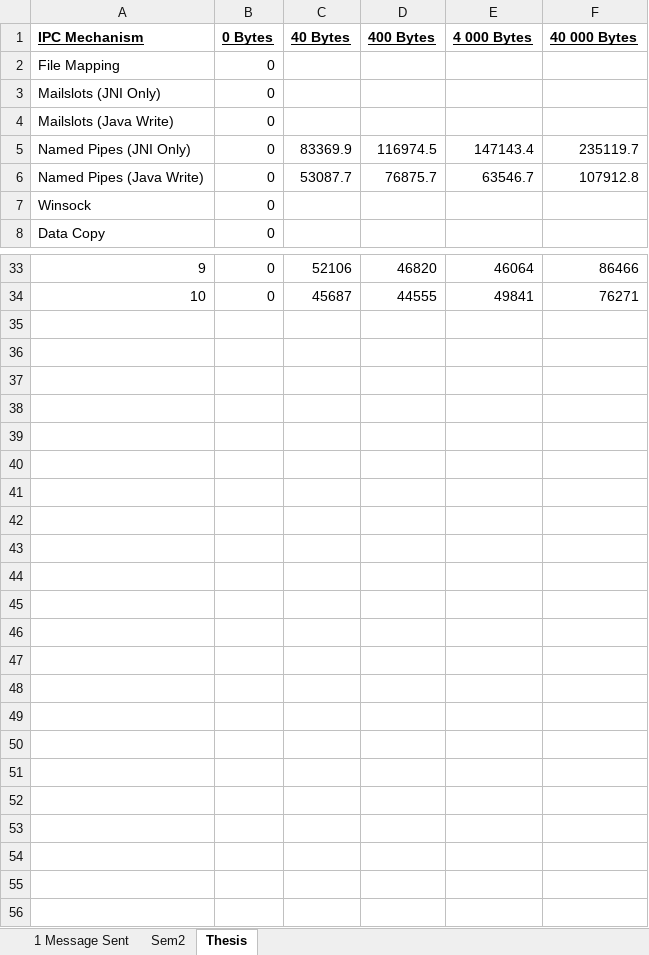
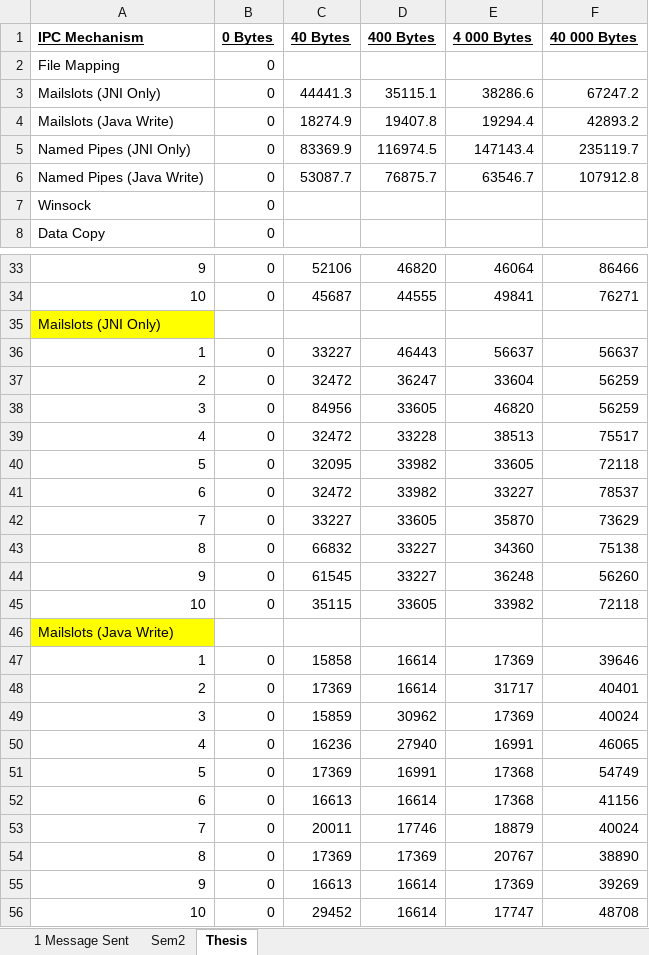
Before and after one commit to dylsmith8/JavaIPC, an Excel workbook: Implementation/TestPrograms/Results/timings.xlsx, sheet Thesis, drawn as a sheet; only a part is shown, gaps mark what is left out; values as stored, in another font and other column widths than the file's, no borders; the diff names each change by its address in the sheet, - before the commit and + after, or states it on an @@ line.

Commit message:
Added More MS test programs

```diff
--- a/Implementation/TestPrograms/Results/timings.xlsx (sheet Thesis)
+++ b/Implementation/TestPrograms/Results/timings.xlsx (sheet Thesis)
-C3 (40 Bytes): (empty)
+C3 (40 Bytes): 44441.3
-D3 (400 Bytes): (empty)
+D3 (400 Bytes): 35115.1
-E3 (4 000 Bytes): (empty)
+E3 (4 000 Bytes): 38286.6
-F3 (40 000 Bytes): (empty)
+F3 (40 000 Bytes): 67247.2
-C4 (40 Bytes): (empty)
+C4 (40 Bytes): 18274.9
-D4 (400 Bytes): (empty)
+D4 (400 Bytes): 19407.8
-E4 (4 000 Bytes): (empty)
+E4 (4 000 Bytes): 19294.4
-F4 (40 000 Bytes): (empty)
+F4 (40 000 Bytes): 42893.2
+row 35: Mailslots (JNI Only)
+row 36: 1 | 0 | 33227 | 46443 | 56637 | 56637
+row 37: 2 | 0 | 32472 | 36247 | 33604 | 56259
+row 38: 3 | 0 | 84956 | 33605 | 46820 | 56259
+row 39: 4 | 0 | 32472 | 33228 | 38513 | 75517
+row 40: 5 | 0 | 32095 | 33982 | 33605 | 72118
+row 41: 6 | 0 | 32472 | 33982 | 33227 | 78537
+row 42: 7 | 0 | 33227 | 33605 | 35870 | 73629
+row 43: 8 | 0 | 66832 | 33227 | 34360 | 75138
+row 44: 9 | 0 | 61545 | 33227 | 36248 | 56260
+row 45: 10 | 0 | 35115 | 33605 | 33982 | 72118
+row 46: Mailslots (Java Write)
+row 47: 1 | 0 | 15858 | 16614 | 17369 | 39646
+row 48: 2 | 0 | 17369 | 16614 | 31717 | 40401
+row 49: 3 | 0 | 15859 | 30962 | 17369 | 40024
+row 50: 4 | 0 | 16236 | 27940 | 16991 | 46065
+row 51: 5 | 0 | 17369 | 16991 | 17368 | 54749
+row 52: 6 | 0 | 16613 | 16614 | 17368 | 41156
+row 53: 7 | 0 | 20011 | 17746 | 18879 | 40024
+row 54: 8 | 0 | 17369 | 17369 | 20767 | 38890
+row 55: 9 | 0 | 16613 | 16614 | 17369 | 39269
+row 56: 10 | 0 | 29452 | 16614 | 17747 | 48708
```
Also changed, not shown: 6 other files.
